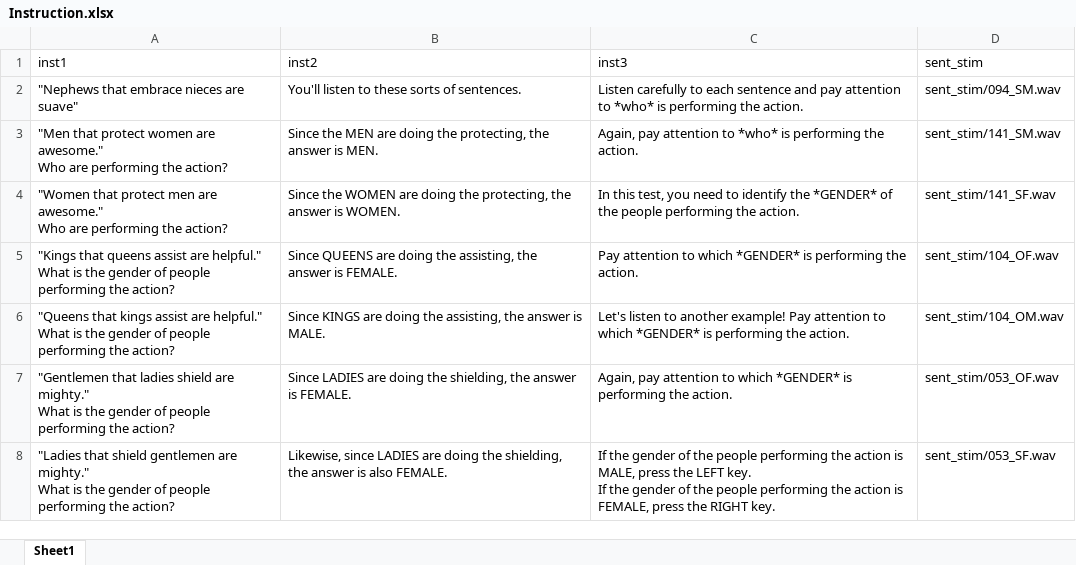
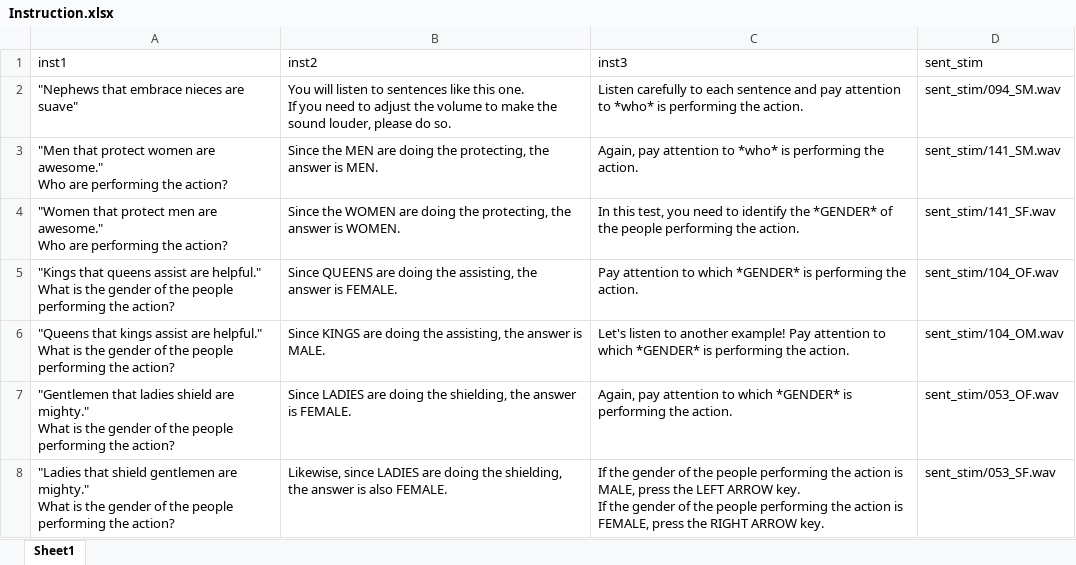
Before and after one commit to utd-slam/FST_PsychoPy, an Excel workbook: Instruction.xlsx, sheet Sheet1, drawn as a sheet; values as stored, in another font and other column widths than the file's, no borders; ↵ is a line break in a cell; the diff names each change by its address in the sheet, - before the commit and + after, or states it on an @@ line.

Commit message:
Updated instructions
Few clarification on instructions geared towards upcoming experiment. TODO: new stimuli

```diff
--- a/Instruction.xlsx (sheet Sheet1)
+++ b/Instruction.xlsx (sheet Sheet1)
-B2 (inst2): You'll listen to these sorts of sentences.
+B2 (inst2): You will listen to sentences like this one. ↵ If you need to adjust the volume to make the sound louder, please do so.
-A5 (inst1): …gender of people performing…
+A5 (inst1): …gender of the people performing…
-A6 (inst1): …gender of people performing…
+A6 (inst1): …gender of the people performing…
-A7 (inst1): …gender of people performing…
+A7 (inst1): …gender of the people performing…
-A8 (inst1): …gender of people performing…
+A8 (inst1): …gender of the people performing…
-C8 (inst3): …the LEFT key. ↵ If the gender of the people performing the action is FEMALE, press the RIGHT key.
+C8 (inst3): …the LEFT ARROW key. ↵ If the gender of the people performing the action is FEMALE, press the RIGHT ARROW key.
```
Also changed, not shown: conditions.xlsx, 2 other files.
